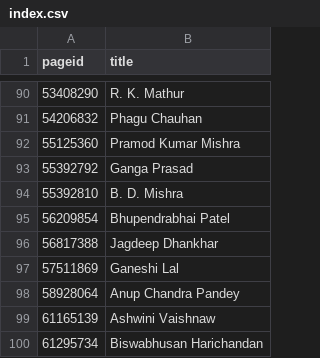
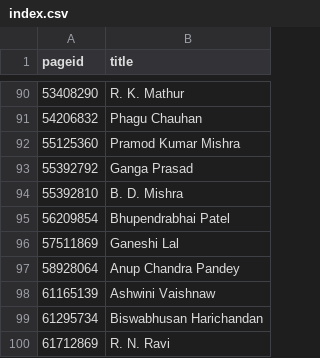
Before and after one commit to every-politician-scrapers/india-ministers, a CSV file: enwiki/index.csv, drawn as a sheet; only a part is shown, gaps mark what is left out; the shorter side is filled out with more unchanged rows.

```diff
--- a/enwiki/index.csv
+++ b/enwiki/index.csv
@@ -95,3 +95,2 @@ pageid,title
 56209854,Bhupendrabhai Patel
-56817388,Jagdeep Dhankhar
 57511869,Ganeshi Lal
```
Also changed, not shown: 5 other files.
